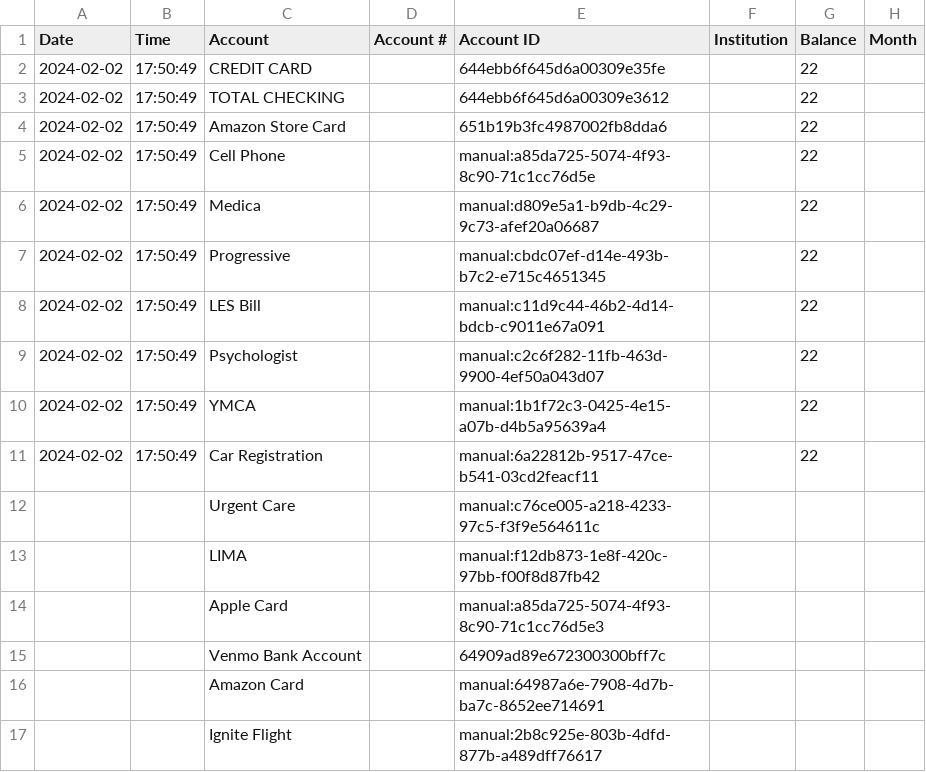
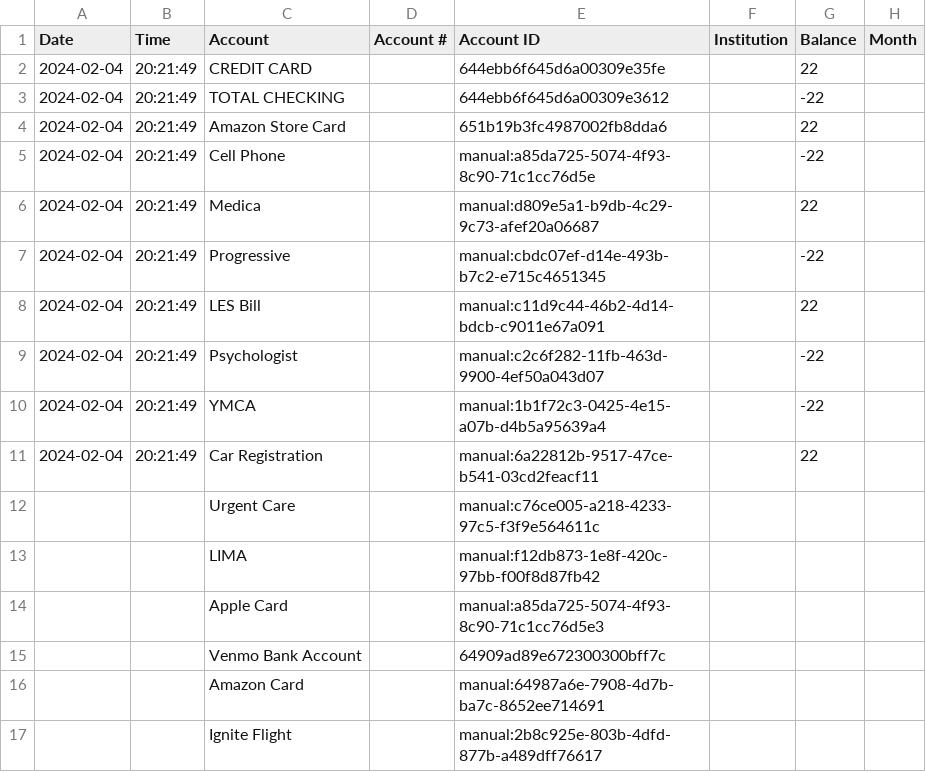
Before and after one commit to EB3R5/Accountinator, a CSV file: csv/data.csv, drawn as a sheet; only a part is shown; the diff names each change by its address in the sheet, - before the commit and + after, or states it on an @@ line.

```diff
--- a/csv/data.csv
+++ b/csv/data.csv
-A2:A11 (Date): 2024-02-02
+A2:A11 (Date): 2024-02-04
-B2:B11 (Time): 17:50:49
+B2:B11 (Time): 20:21:49
-G3 (Balance): 22
+G3 (Balance): -22
-G5 (Balance): 22
+G5 (Balance): -22
-G7 (Balance): 22
+G7 (Balance): -22
-G9:G10 (Balance): 22
+G9:G10 (Balance): -22
```
Also changed, not shown: 5 other files.
